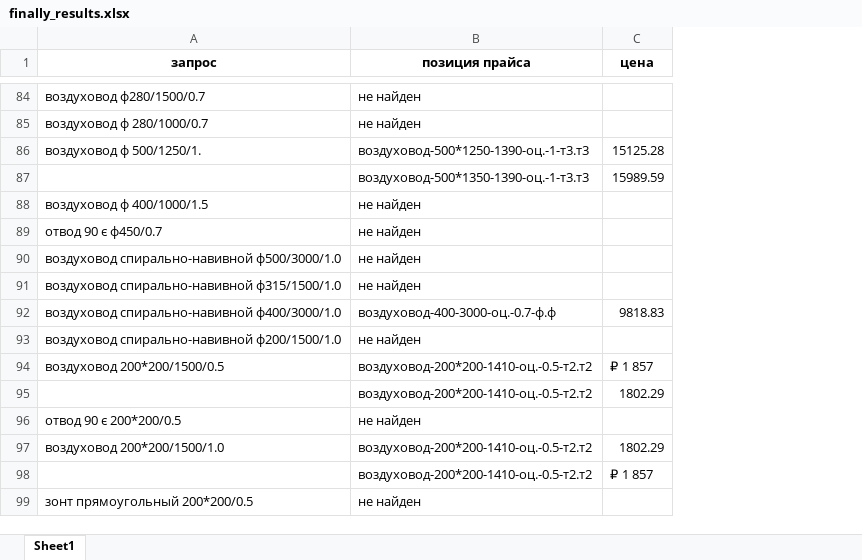
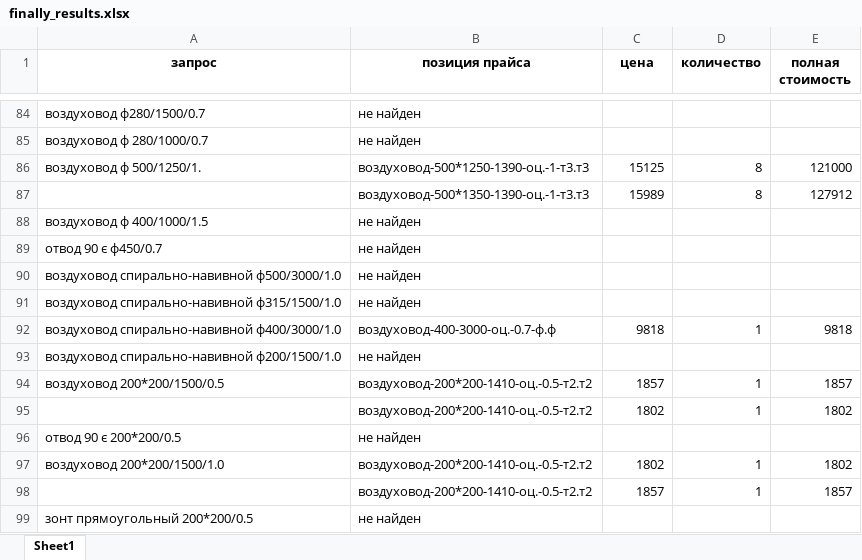
Before and after one commit to kennyvents/ai, an Excel workbook: files/results/finally_results.xlsx, sheet Sheet1, drawn as a sheet; only a part is shown, gaps mark what is left out; values as stored, in another font and other column widths than the file's, no borders; the diff covers the shown part only; the diff names each change by its address in the sheet, - before the commit and + after, or states it on an @@ line.

```diff
--- a/files/results/finally_results.xlsx (sheet Sheet1)
+++ b/files/results/finally_results.xlsx (sheet Sheet1)
+column D (количество), rows 86-98: 8 | 8 |  |  |  |  | 1 |  | 1 | 1 |  | 1 | 1
+column E (полная стоимость), rows 86-98: 121000 | 127912 |  |  |  |  | 9818 |  | 1857 | 1802 |  | 1802 | 1857
-C86 (цена): 15125.28
+C86 (цена): 15125
-C87 (цена): 15989.59
+C87 (цена): 15989
-C92 (цена): 9818.83
+C92 (цена): 9818
-C94 (цена): ₽ 1 857
+C94 (цена): 1857
-C95 (цена): 1802.29
+C95 (цена): 1802
-C97 (цена): 1802.29
+C97 (цена): 1802
-C98 (цена): ₽ 1 857
+C98 (цена): 1857
```
Also changed, not shown: 21 edited cells elsewhere in this sheet, files/modified_prices.xlsx, files/results/emb_results.xlsx, 6 other files.
